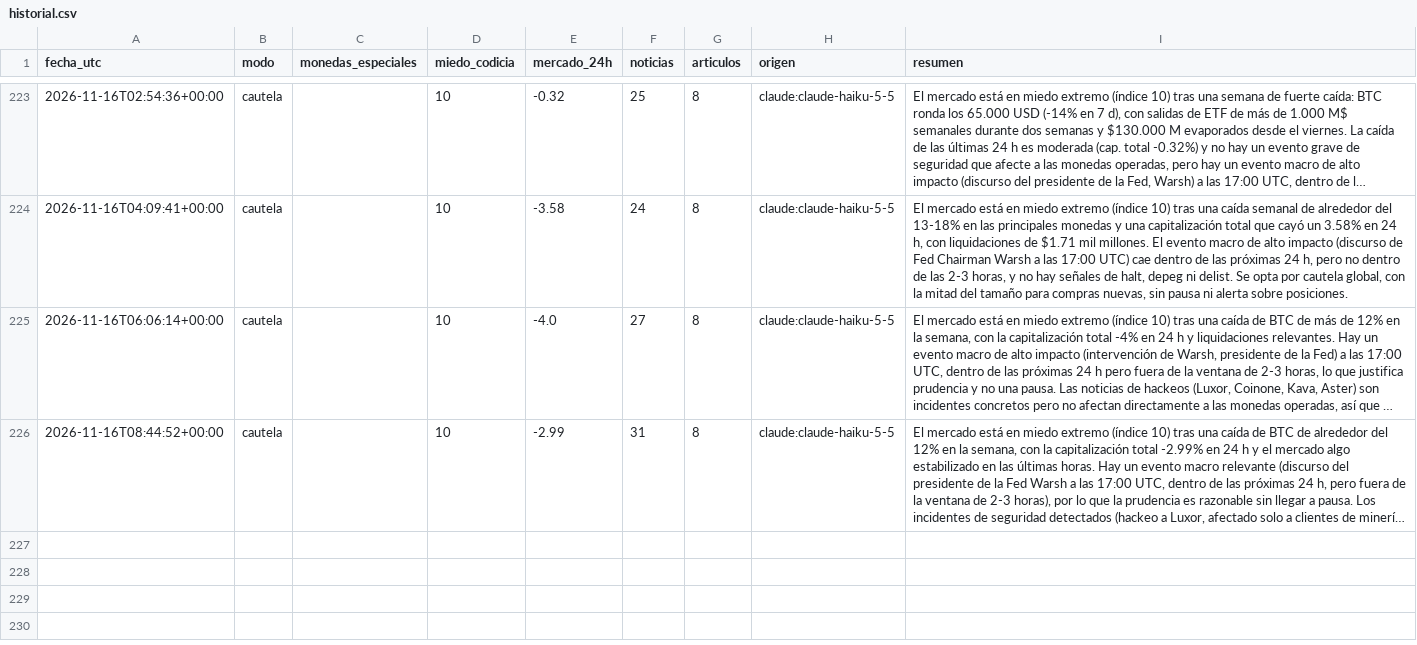
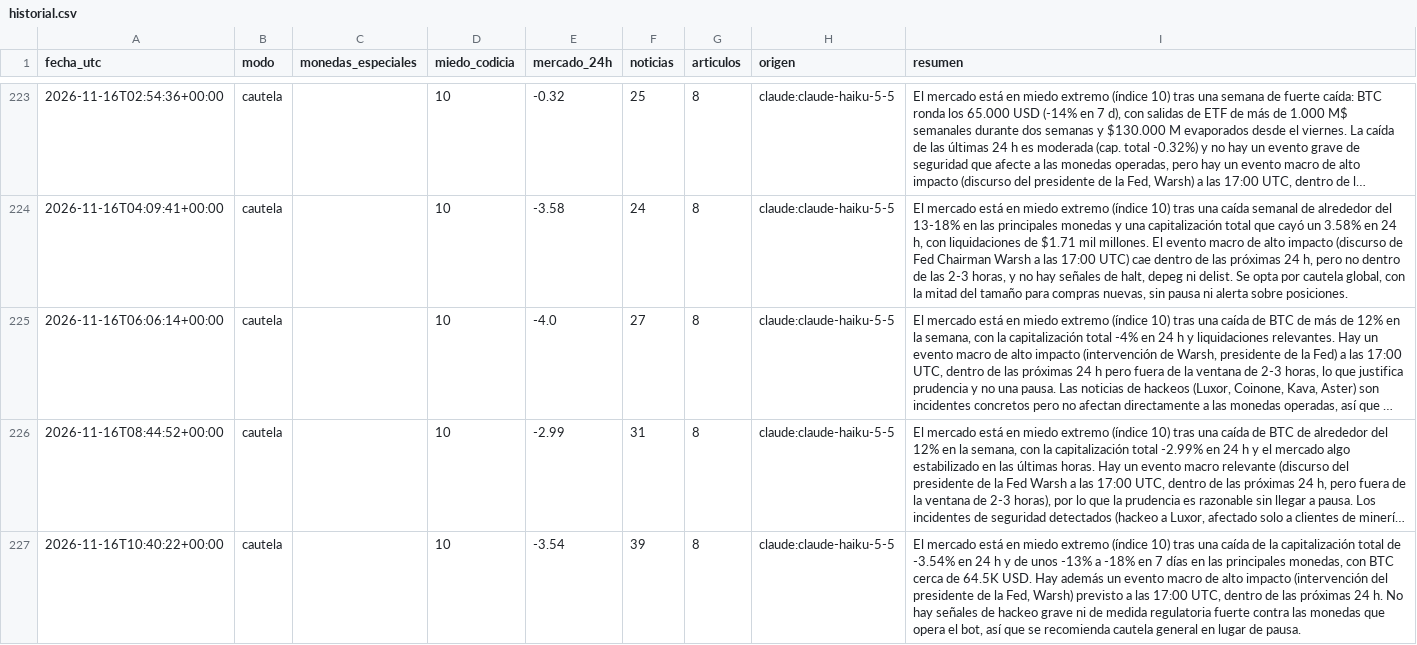
Before and after one commit to palomavilugron44-beep/cerebro-arana, a CSV file: publico/historial.csv, drawn as a sheet; only a part is shown, gaps mark what is left out; long unchanged cells end in …; the diff names each change by its address in the sheet, - before the commit and + after, or states it on an @@ line.

```diff
--- a/publico/historial.csv
+++ b/publico/historial.csv
+row 227: 2026-11-16T10:40:22+00:00 | cautela |  | 10 | -3.54 | 39 | 8 | claude:claude-haiku-5-5 | El mercado está en miedo extremo (índice 10) tras una caída de la capitalización total de -3.54% en 24 h y de unos -13% a -18% en 7 días en las principales monedas, con BTC cerca de 64.5K USD. Hay además un evento macro de alto impacto (intervención del presidente de la Fed, Warsh) previsto a las 17:00 UTC, dentro de las próximas 24 h. No hay señales de hackeo grave ni de medida regulatoria fuerte contra las monedas que opera el bot, así que se recomienda cautela general en lugar de pausa.
```
Also changed, not shown: 1 other file.
